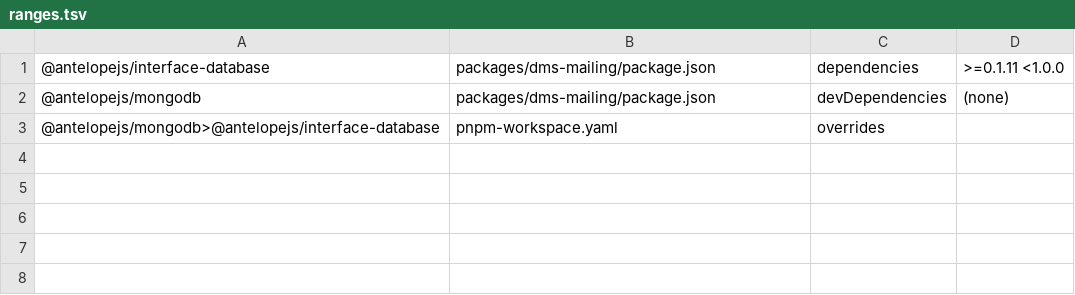
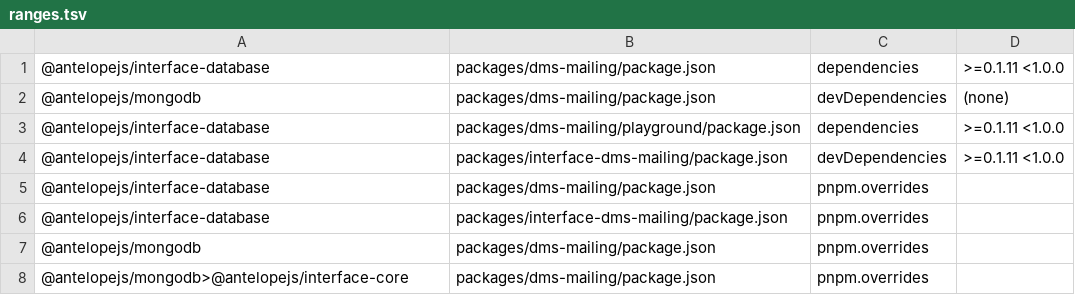
Before and after one commit to AntelopeJS/dms-mailing, a TSV file: .campaign/tgz/ranges.tsv, drawn as a sheet; removed rows and columns are numbered as before the commit, all else as after; the diff names each change by its address in the sheet, - before the commit and + after, or states it on an @@ line.

Commit message:
build(deps): test against interface-database 6bef278, mongodb 07203a7
The interface package installs the tarball directly, because pnpm resolves the peer of
its registry interface-dms from the registry otherwise. The project overrides replace the
scoped mongodb override.

```diff
--- a/.campaign/tgz/ranges.tsv
+++ b/.campaign/tgz/ranges.tsv
-row 3: @antelopejs/mongodb>@antelopejs/interface-database | pnpm-workspace.yaml | overrides
+row 3: @antelopejs/interface-database | packages/dms-mailing/playground/package.json | dependencies | >=0.1.11 <1.0.0
+row 4: @antelopejs/interface-database | packages/interface-dms-mailing/package.json | devDependencies | >=0.1.11 <1.0.0
+row 5: @antelopejs/interface-database | packages/dms-mailing/package.json | pnpm.overrides
+row 6: @antelopejs/interface-database | packages/interface-dms-mailing/package.json | pnpm.overrides
+row 7: @antelopejs/mongodb | packages/dms-mailing/package.json | pnpm.overrides
+row 8: @antelopejs/mongodb>@antelopejs/interface-core | packages/dms-mailing/package.json | pnpm.overrides
```
Also changed, not shown: 15 other files.
